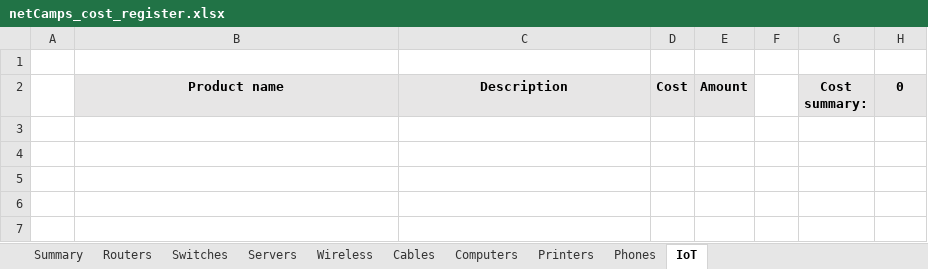
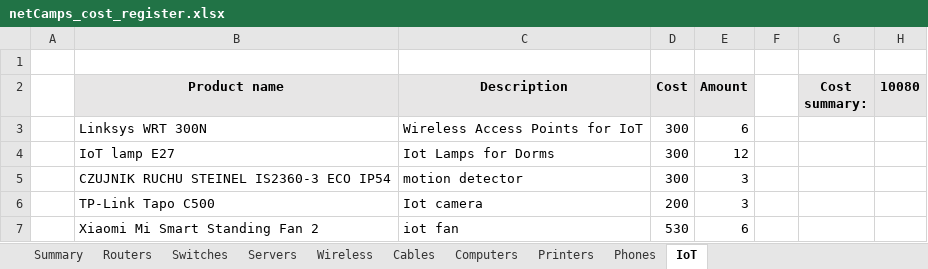
Before and after one commit to janek1842/NetCamps, an Excel workbook: cost register/netCamps_cost_register.xlsx, sheet IoT, drawn as a sheet; values as stored, in another font and other column widths than the file's, no borders; charts and pictures not drawn; the diff names each change by its address in the sheet, - before the commit and + after, or states it on an @@ line.

Commit message:
iot cost register update
iot cost register update

```diff
--- a/cost register/netCamps_cost_register.xlsx (sheet IoT)
+++ b/cost register/netCamps_cost_register.xlsx (sheet IoT)
-H2: 0
+H2: 10080
+row 3:  | Linksys WRT 300N | Wireless Access Points for IoT | 300 | 6
+row 4:  | IoT lamp E27 | Iot Lamps for Dorms | 300 | 12
+row 5:  | CZUJNIK RUCHU STEINEL IS2360-3 ECO IP54 | motion detector | 300 | 3
+row 6:  | TP-Link Tapo C500 | Iot camera | 200 | 3
+row 7:  | Xiaomi Mi Smart Standing Fan 2 | iot fan | 530 | 6
```
Also changed, not shown: sheet Summary, formulas that keep their value, charts or pictures, 1 other file.
